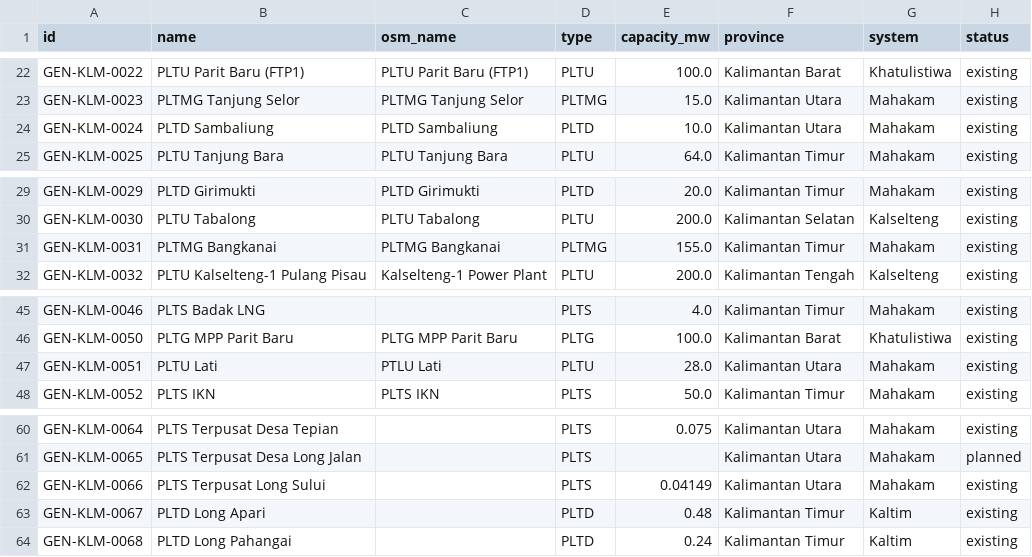
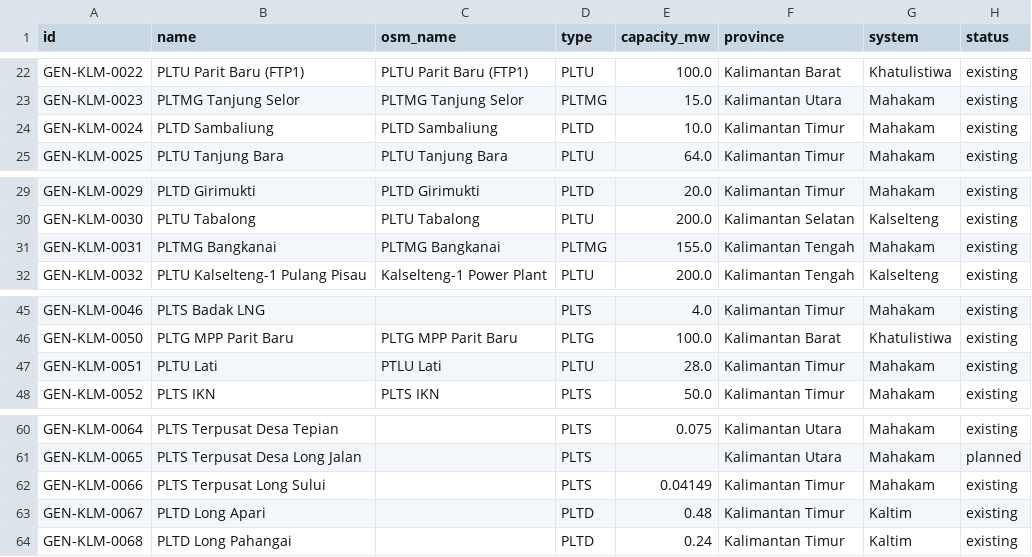
Before and after one commit to sandro71626/indonesia-power-map, a CSV file: data/processed/generator_master_kalimantan.csv, drawn as a sheet; only a part is shown, gaps mark what is left out; the diff names each change by its address in the sheet, - before the commit and + after, or states it on an @@ line.

```diff
--- a/data/processed/generator_master_kalimantan.csv
+++ b/data/processed/generator_master_kalimantan.csv
-F24 (province): Kalimantan Utara
+F24 (province): Kalimantan Timur
-F31 (province): Kalimantan Timur
+F31 (province): Kalimantan Tengah
-F47 (province): Kalimantan Utara
+F47 (province): Kalimantan Timur
-F62 (province): Kalimantan Utara
+F62 (province): Kalimantan Timur
```
Also changed, not shown: data/processed/generator_master_sulawesi.csv, 5 other files.
